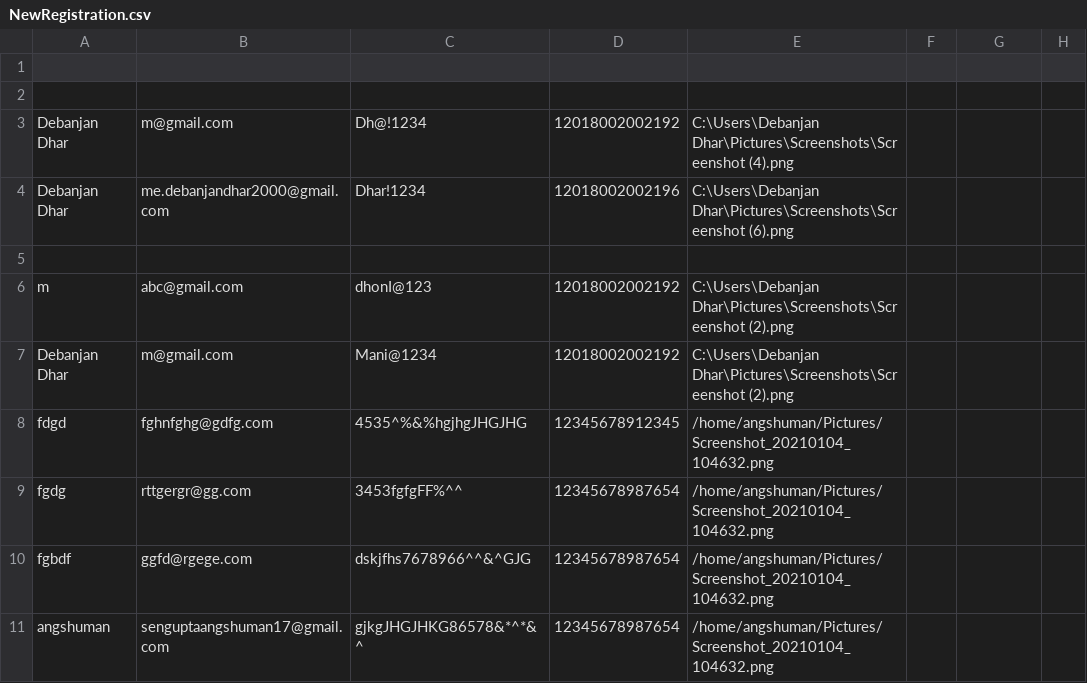
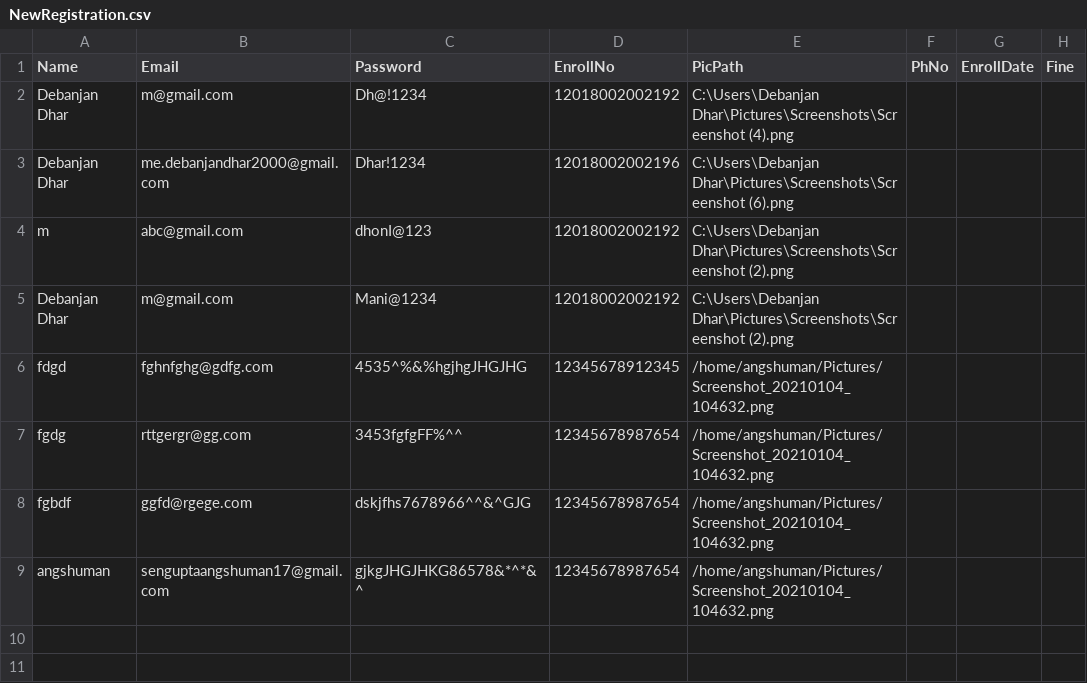
Before and after one commit to SWE-Lab/Library-Management-System, a CSV file: NewRegistration.csv, drawn as a sheet; removed rows and columns are numbered as before the commit, all else as after; the diff names each change by its address in the sheet, - before the commit and + after, or states it on an @@ line.

Commit message:
Incomplete Member.java added and NewRegistration.csv modified

```diff
--- a/NewRegistration.csv
+++ b/NewRegistration.csv
-row 1: (empty)
+row 1: Name | Email | Password | EnrollNo | PicPath | PhNo | EnrollDate | Fine
-row 2: (empty)
-row 5: (empty)
```
Also changed, not shown: 1 other file.
